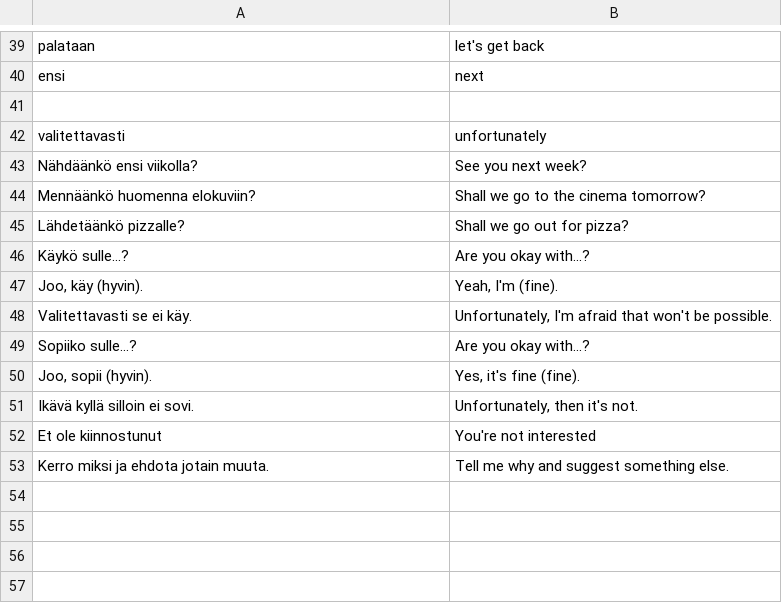
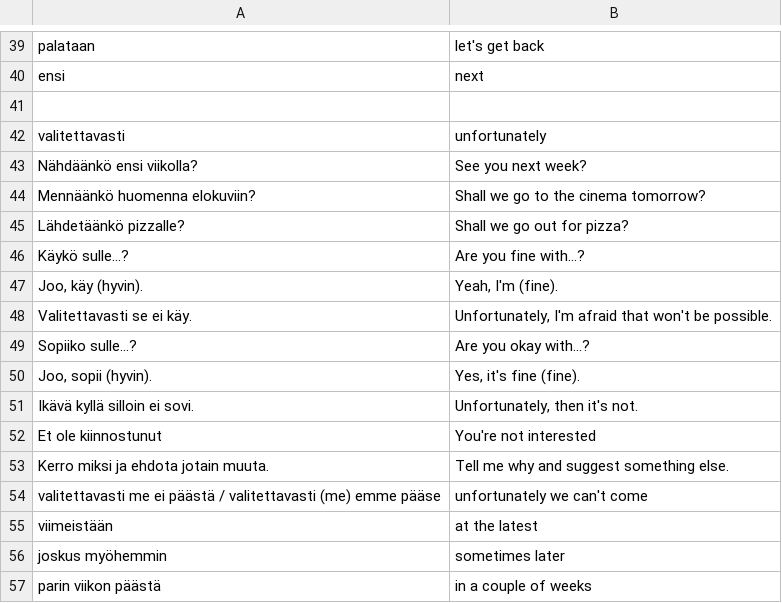
Before and after one commit to halmosb/SuomiApp, a CSV file: word_lists/Suomi4/Tapaamisen_sopiminen.csv, drawn as a sheet; only a part is shown, gaps mark what is left out.

Commit message:
Suomi 4 week 2

```diff
--- a/word_lists/Suomi4/Tapaamisen_sopiminen.csv
+++ b/word_lists/Suomi4/Tapaamisen_sopiminen.csv
@@ -45,3 +45,3 @@ Mennäänkö huomenna elokuviin?;Shall we go to the cinema tomorrow?
 Lähdetäänkö pizzalle?;Shall we go out for pizza?
-Käykö sulle...?;Are you okay with...?
+Käykö sulle...?;Are you fine with...?
 Joo, käy (hyvin).;Yeah, I'm (fine).
@@ -53 +53,5 @@ Et ole kiinnostunut;You're not interested
 Kerro miksi ja ehdota jotain muuta.;Tell me why and suggest something else.
+valitettavasti me ei päästä / valitettavasti (me) emme pääse;unfortunately we can't come
+viimeistään;at the latest
+joskus myöhemmin;sometimes later
+parin viikon päästä;in a couple of weeks
```
Also changed, not shown: word_lists/Suomi4/kuukaudet.csv, 6 other files.
